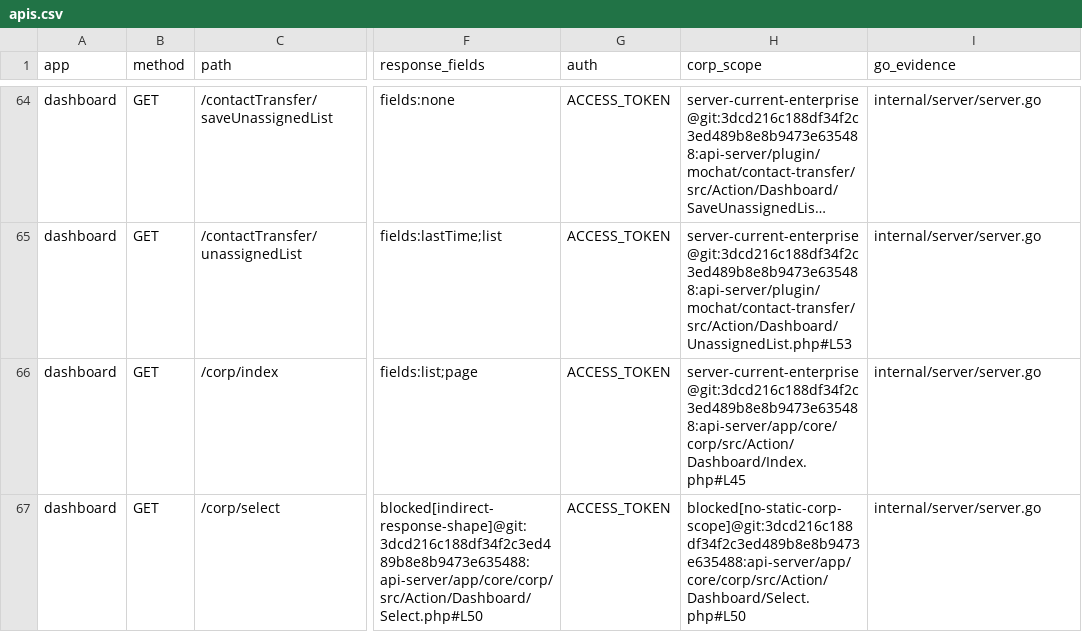
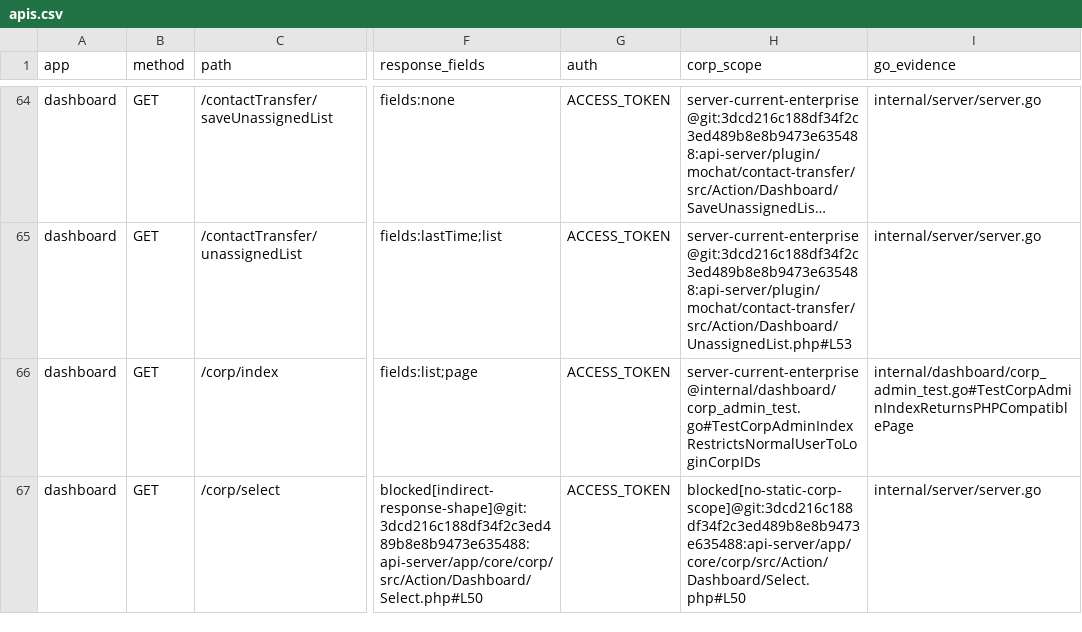
Before and after one commit to liangzpjames/Mochat-go, a CSV file: docs/handle/frontend-audit/apis.csv, drawn as a sheet; only a part is shown, gaps mark what is left out; long unchanged cells end in …; the diff covers the shown part only; the diff names each change by its address in the sheet, - before the commit and + after, or states it on an @@ line.

```diff
--- a/docs/handle/frontend-audit/apis.csv
+++ b/docs/handle/frontend-audit/apis.csv
-H66 (corp_scope): server-current-enterprise@git:3dcd216c188df34f2c3ed489b8e8b9473e635488:api-server/app/core/corp/src/Action/Dashboard/Index.php#L45
+H66 (corp_scope): server-current-enterprise@internal/dashboard/corp_admin_test.go#TestCorpAdminIndexRestrictsNormalUserToLoginCorpIDs
-I66 (go_evidence): internal/server/server.go
+I66 (go_evidence): internal/dashboard/corp_admin_test.go#TestCorpAdminIndexReturnsPHPCompatiblePage
```
Also changed, not shown: 7 edited cells elsewhere in this file, docs/handle/frontend-audit/api-contract-evidence.csv, docs/handle/frontend-audit/api-contract-gaps.csv, 11 other files.
